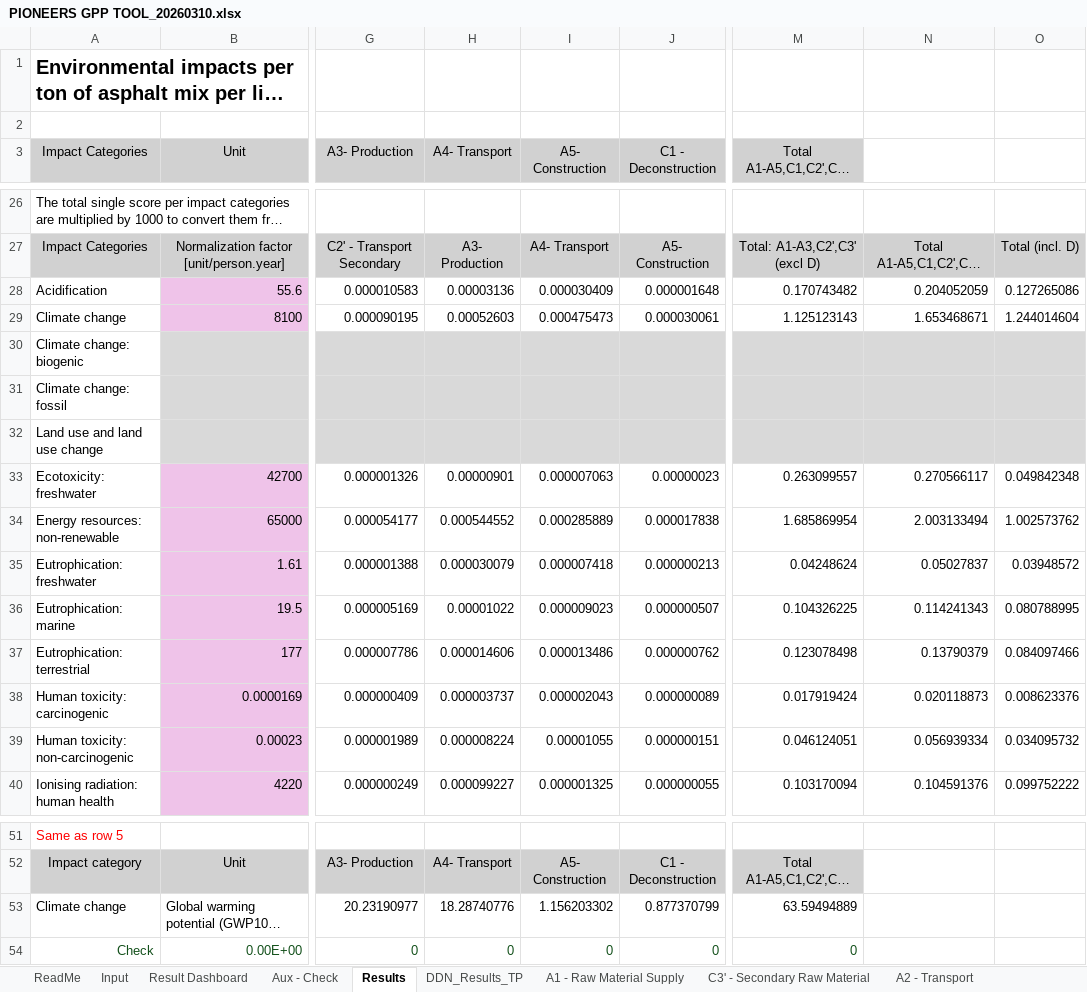
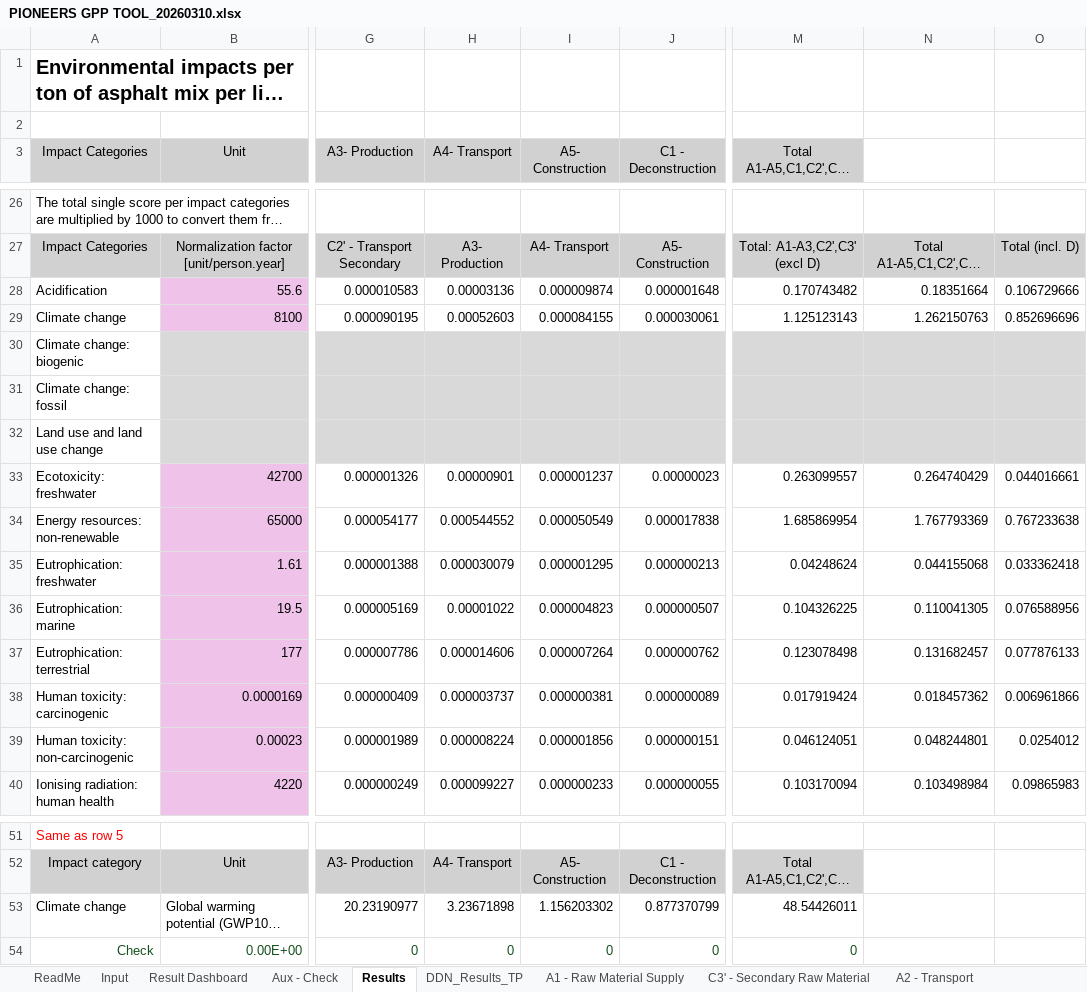
Before and after one commit to shaffie5/DDN_DIMinfra, an Excel workbook: gpp_link/PIONEERS GPP TOOL_20260310.xlsx, sheet Results, drawn as a sheet; only a part is shown, gaps mark what is left out; long unchanged cells end in …; values as stored, in another font and other column widths than the file's, no borders; conditional formats not drawn; the diff covers the shown part only; the diff names each change by its address in the sheet, - before the commit and + after, or states it on an @@ line.

```diff
--- a/gpp_link/PIONEERS GPP TOOL_20260310.xlsx (sheet Results)
+++ b/gpp_link/PIONEERS GPP TOOL_20260310.xlsx (sheet Results)
-I28 (A5- Construction): 0.000030409
+I28 (A5- Construction): 0.000009874
-N28: 0.204052059
+N28: 0.18351664
-O28: 0.127265086
+O28: 0.106729666
-I29 (A5- Construction): 0.000475473
+I29 (A5- Construction): 0.000084155
-N29: 1.653468671
+N29: 1.262150763
-O29: 1.244014604
+O29: 0.852696696
-I33 (A5- Construction): 0.000007063
+I33 (A5- Construction): 0.000001237
-N33: 0.270566117
+N33: 0.264740429
-O33: 0.049842348
+O33: 0.044016661
-I34 (A5- Construction): 0.000285889
+I34 (A5- Construction): 0.000050549
-N34: 2.003133494
+N34: 1.767793369
-O34: 1.002573762
+O34: 0.767233638
-I35 (A5- Construction): 0.000007418
+I35 (A5- Construction): 0.000001295
-N35: 0.05027837
+N35: 0.044155068
-O35: 0.03948572
+O35: 0.033362418
-I36 (A5- Construction): 0.000009023
+I36 (A5- Construction): 0.000004823
-N36: 0.114241343
+N36: 0.110041305
-O36: 0.080788995
+O36: 0.076588956
-I37 (A5- Construction): 0.000013486
+I37 (A5- Construction): 0.000007264
-N37: 0.13790379
+N37: 0.131682457
-O37: 0.084097466
+O37: 0.077876133
-I38 (A5- Construction): 0.000002043
+I38 (A5- Construction): 0.000000381
-N38: 0.020118873
+N38: 0.018457362
-O38: 0.008623376
+O38: 0.006961866
-I39 (A5- Construction): 0.00001055
+I39 (A5- Construction): 0.000001856
-N39: 0.056939334
+N39: 0.048244801
-O39: 0.034095732
+O39: 0.0254012
-I40 (A5- Construction): 0.000001325
+I40 (A5- Construction): 0.000000233
-N40: 0.104591376
+N40: 0.103498984
-O40: 0.099752222
+O40: 0.09865983
-H53 (A4- Transport): 18.28740776
+H53 (A4- Transport): 3.23671898
-M53 (Total A1-A5,C1,C2',C3' (excl. D)): 63.59494889
+M53 (Total A1-A5,C1,C2',C3' (excl. D)): 48.54426011
```
Also changed, not shown: 154 edited cells elsewhere in this sheet, sheet DDN_Results_TP, sheet A4 - Transport, sheet Result Dashboard, sheet Input, sheet Aux - Check, charts or pictures.
